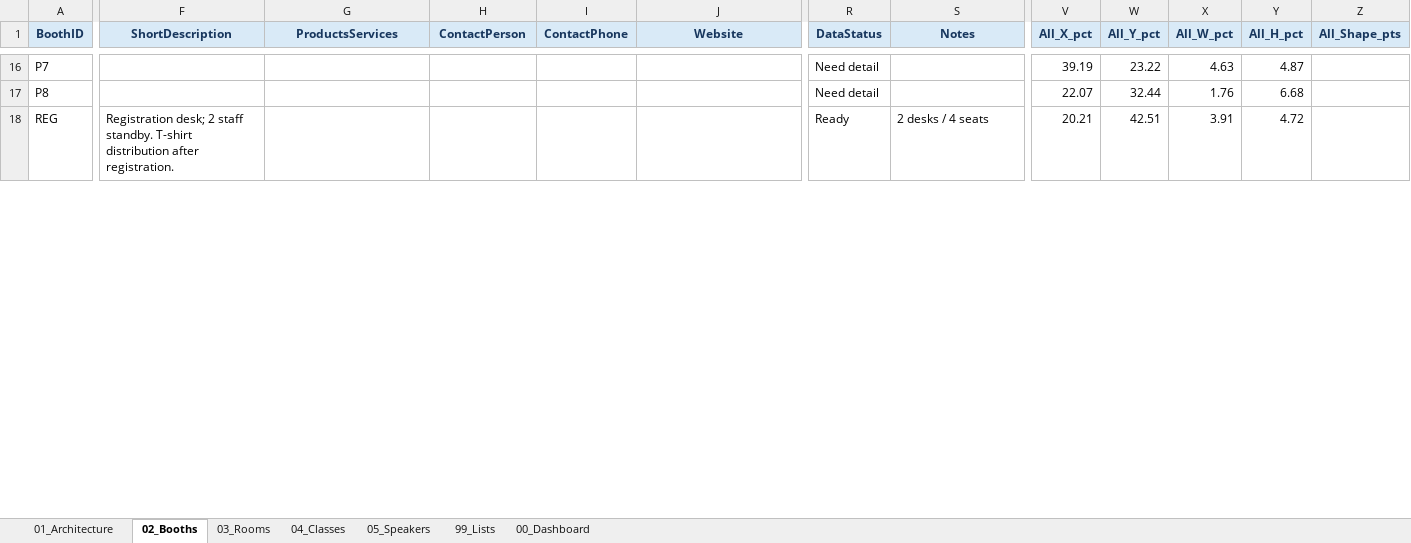
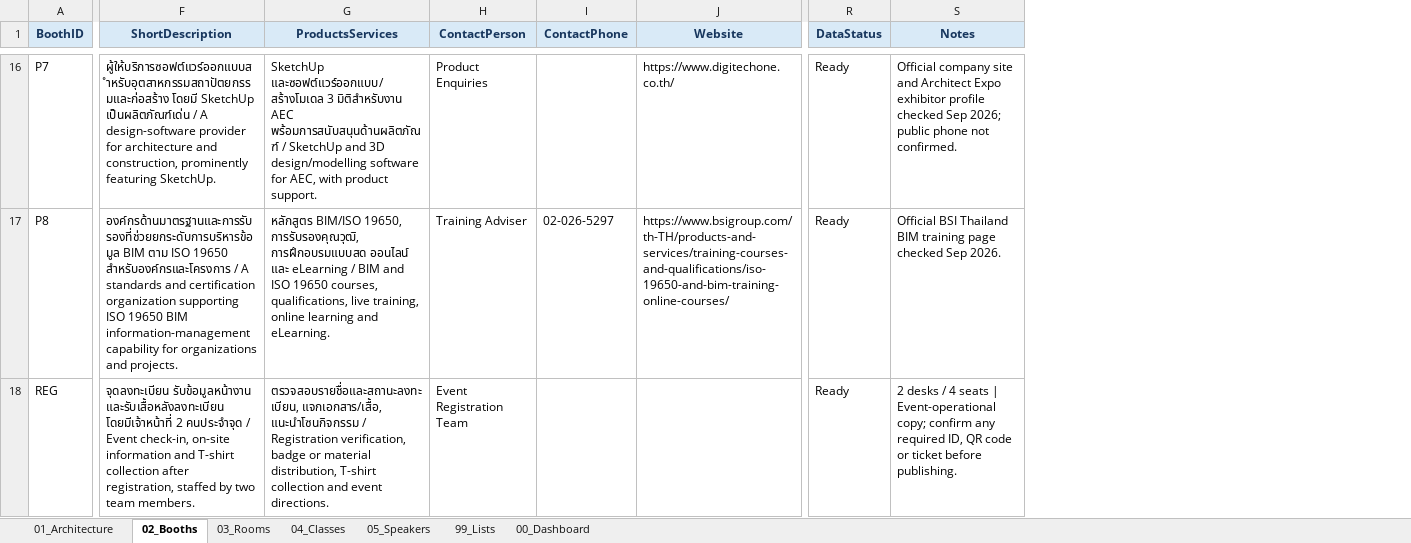
Before and after one commit to mchewystick1-svg/TBIM2026, an Excel workbook: TBIM_Interactive_Map_Database_Template.xlsx, sheet 02_Booths, drawn as a sheet; only a part is shown, gaps mark what is left out; values as stored, in another font and other column widths than the file's, no borders; charts and pictures and conditional formats and table styles not drawn; the diff covers the shown part only; the diff names each change by its address in the sheet, - before the commit and + after, or states it on an @@ line.

```diff
--- a/TBIM_Interactive_Map_Database_Template.xlsx (sheet 02_Booths)
+++ b/TBIM_Interactive_Map_Database_Template.xlsx (sheet 02_Booths)
-column V (All_X_pct), rows 16-18: 39.19 | 22.07 | 20.21
-column W (All_Y_pct), rows 16-18: 23.22 | 32.44 | 42.51
-column X (All_W_pct), rows 16-18: 4.63 | 1.76 | 3.91
-column Y (All_H_pct), rows 16-18: 4.87 | 6.68 | 4.72
-column Z (All_Shape_pts), empty
-F16 (ShortDescription): (empty)
+F16 (ShortDescription): ผู้ให้บริการซอฟต์แวร์ออกแบบสำหรับอุตสาหกรรมสถาปัตยกรรมและก่อสร้าง โดยมี SketchUp เป็นผลิตภัณฑ์เด่น / A design-software provider for architecture and construction, prominently featuring SketchUp.
-G16 (ProductsServices): (empty)
+G16 (ProductsServices): SketchUp และซอฟต์แวร์ออกแบบ/สร้างโมเดล 3 มิติสำหรับงาน AEC พร้อมการสนับสนุนด้านผลิตภัณฑ์ / SketchUp and 3D design/modelling software for AEC, with product support.
-H16 (ContactPerson): (empty)
+H16 (ContactPerson): Product Enquiries
-J16 (Website): (empty)
+J16 (Website): https://www.digitechone.co.th/
-R16:R17 (DataStatus): Need detail
+R16:R17 (DataStatus): Ready
-S16 (Notes): (empty)
+S16 (Notes): Official company site and Architect Expo exhibitor profile checked Sep 2026; public phone not confirmed.
-F17 (ShortDescription): (empty)
+F17 (ShortDescription): องค์กรด้านมาตรฐานและการรับรองที่ช่วยยกระดับการบริหารข้อมูล BIM ตาม ISO 19650 สำหรับองค์กรและโครงการ / A standards and certification organization supporting ISO 19650 BIM information-management capability for organizations and projects.
-G17 (ProductsServices): (empty)
+G17 (ProductsServices): หลักสูตร BIM/ISO 19650, การรับรองคุณวุฒิ, การฝึกอบรมแบบสด ออนไลน์ และ eLearning / BIM and ISO 19650 courses, qualifications, live training, online learning and eLearning.
-H17 (ContactPerson): (empty)
+H17 (ContactPerson): Training Adviser
-I17 (ContactPhone): (empty)
+I17 (ContactPhone): 02-026-5297
-J17 (Website): (empty)
+J17 (Website): https://www.bsigroup.com/th-TH/products-and-services/training-courses-and-qualifications/iso-19650-and-bim-training-online-courses/
-S17 (Notes): (empty)
+S17 (Notes): Official BSI Thailand BIM training page checked Sep 2026.
-F18 (ShortDescription): Registration desk; 2 staff standby. T-shirt distribution after registration.
+F18 (ShortDescription): จุดลงทะเบียน รับข้อมูลหน้างาน และรับเสื้อหลังลงทะเบียน โดยมีเจ้าหน้าที่ 2 คนประจำจุด / Event check-in, on-site information and T-shirt collection after registration, staffed by two team members.
-G18 (ProductsServices): (empty)
+G18 (ProductsServices): ตรวจสอบรายชื่อและสถานะลงทะเบียน, แจกเอกสาร/เสื้อ, แนะนำโซนกิจกรรม / Registration verification, badge or material distribution, T-shirt collection and event directions.
-H18 (ContactPerson): (empty)
+H18 (ContactPerson): Event Registration Team
-S18 (Notes): …4 seats
+S18 (Notes): …4 seats | Event-operational copy; confirm any required ID, QR code or ticket before publishing.
```
Also changed, not shown: 2 removed rows and 113 edited cells elsewhere in this sheet, sheet 04_Classes, charts or pictures, 7 other files.
